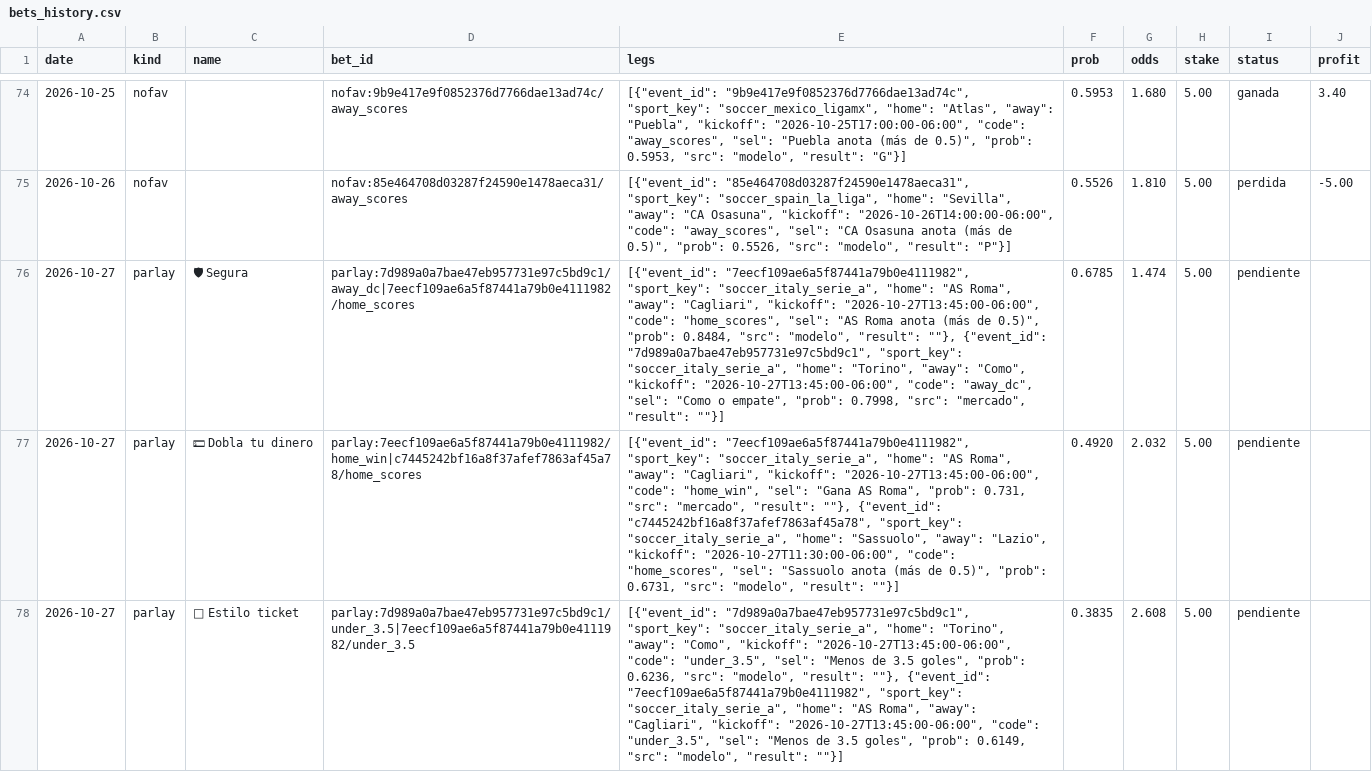
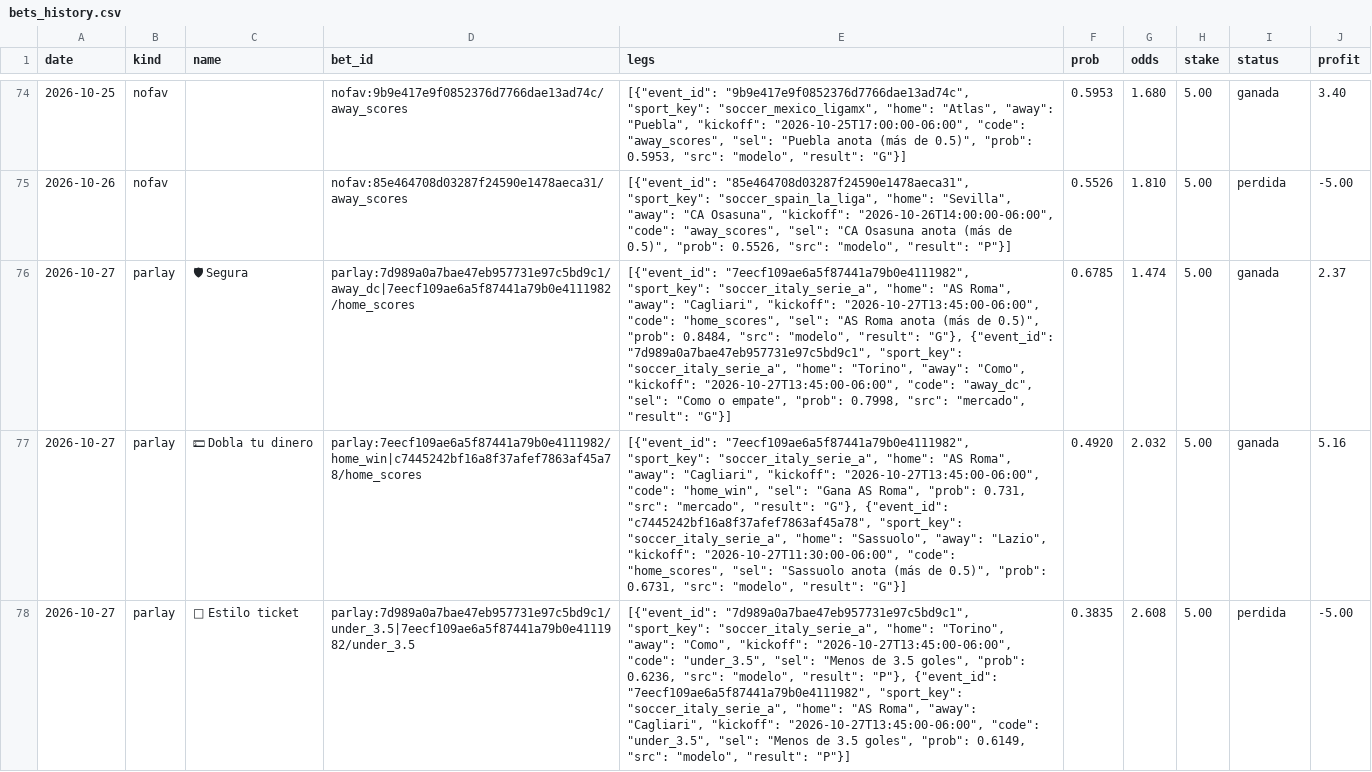
Before and after one commit to Ryojik-ser/value-betting, a CSV file: data/bets_history.csv, drawn as a sheet; only a part is shown, gaps mark what is left out; the diff covers the shown part only; the diff names each change by its address in the sheet, - before the commit and + after, or states it on an @@ line.

```diff
--- a/data/bets_history.csv
+++ b/data/bets_history.csv
-E76 (legs): …"modelo", "result": ""}, {"event_id": "7d989a0a7bae47eb957731e97c5bd9c1", "sport_key": "soccer_italy_serie_a", "home": "Torino", "away": "Como", "kickoff": "2026-10-27T13:45:00-06:00", "code": "away_dc", "sel": "Como o empate", "prob": 0.7998, "src": "mercado", "result": ""}]
+E76 (legs): …"modelo", "result": "G"}, {"event_id": "7d989a0a7bae47eb957731e97c5bd9c1", "sport_key": "soccer_italy_serie_a", "home": "Torino", "away": "Como", "kickoff": "2026-10-27T13:45:00-06:00", "code": "away_dc", "sel": "Como o empate", "prob": 0.7998, "src": "mercado", "result": "G"}]
-I76:I77 (status): pendiente
+I76:I77 (status): ganada
-J76 (profit): (empty)
+J76 (profit): 2.37
-E77 (legs): …"mercado", "result": ""}, {"event_id": "c7445242bf16a8f37afef7863af45a78", "sport_key": "soccer_italy_serie_a", "home": "Sassuolo", "away": "Lazio", "kickoff": "2026-10-27T11:30:00-06:00", "code": "home_scores", "sel": "Sassuolo anota (más de 0.5)", "prob": 0.6731, "src": "modelo", "result": ""}]
+E77 (legs): …"mercado", "result": "G"}, {"event_id": "c7445242bf16a8f37afef7863af45a78", "sport_key": "soccer_italy_serie_a", "home": "Sassuolo", "away": "Lazio", "kickoff": "2026-10-27T11:30:00-06:00", "code": "home_scores", "sel": "Sassuolo anota (más de 0.5)", "prob": 0.6731, "src": "modelo", "result": "G"}]
-J77 (profit): (empty)
+J77 (profit): 5.16
-E78 (legs): …"modelo", "result": ""}, {"event_id": "7eecf109ae6a5f87441a79b0e4111982", "sport_key": "soccer_italy_serie_a", "home": "AS Roma", "away": "Cagliari", "kickoff": "2026-10-27T13:45:00-06:00", "code": "under_3.5", "sel": "Menos de 3.5 goles", "prob": 0.6149, "src": "modelo", "result": ""}]
+E78 (legs): …"modelo", "result": "P"}, {"event_id": "7eecf109ae6a5f87441a79b0e4111982", "sport_key": "soccer_italy_serie_a", "home": "AS Roma", "away": "Cagliari", "kickoff": "2026-10-27T13:45:00-06:00", "code": "under_3.5", "sel": "Menos de 3.5 goles", "prob": 0.6149, "src": "modelo", "result": "P"}]
-I78 (status): pendiente
+I78 (status): perdida
-J78 (profit): (empty)
+J78 (profit): -5.00
```
Also changed, not shown: 7 added rows and 6 edited cells elsewhere in this file, data/picks_history.csv.
